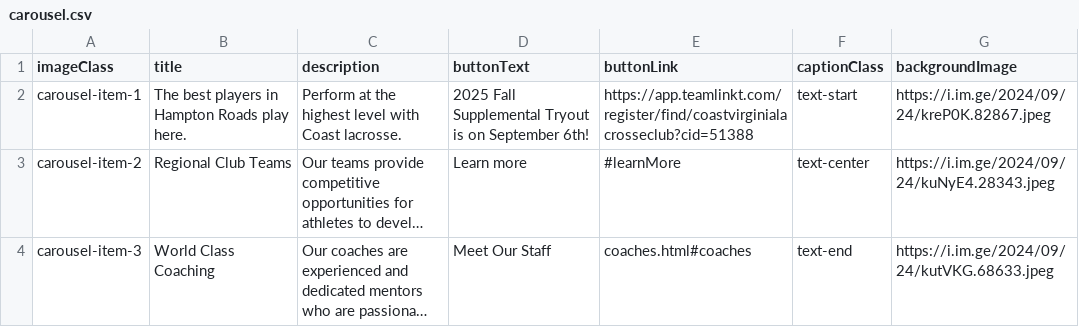
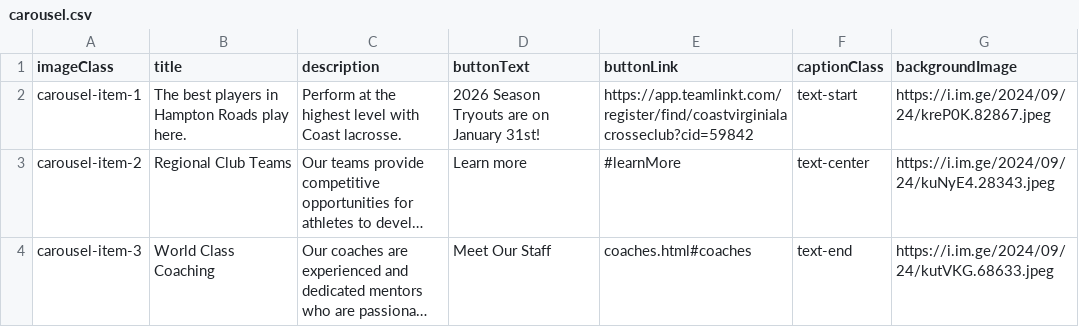
Before and after one commit to coastva/coast-va, a CSV file: assets/data/carousel.csv, drawn as a sheet; long unchanged cells end in …; the diff names each change by its address in the sheet, - before the commit and + after, or states it on an @@ line.

Commit message:
Update carousel.csv from Google Sheets

```diff
--- a/assets/data/carousel.csv
+++ b/assets/data/carousel.csv
-D2 (buttonText): 2025 Fall Supplemental Tryout is on September 6th!
+D2 (buttonText): 2026 Season Tryouts are on January 31st!
-E2 (buttonLink): https://app.teamlinkt.com/register/find/coastvirginialacrosseclub?cid=51388
+E2 (buttonLink): https://app.teamlinkt.com/register/find/coastvirginialacrosseclub?cid=59842
```
